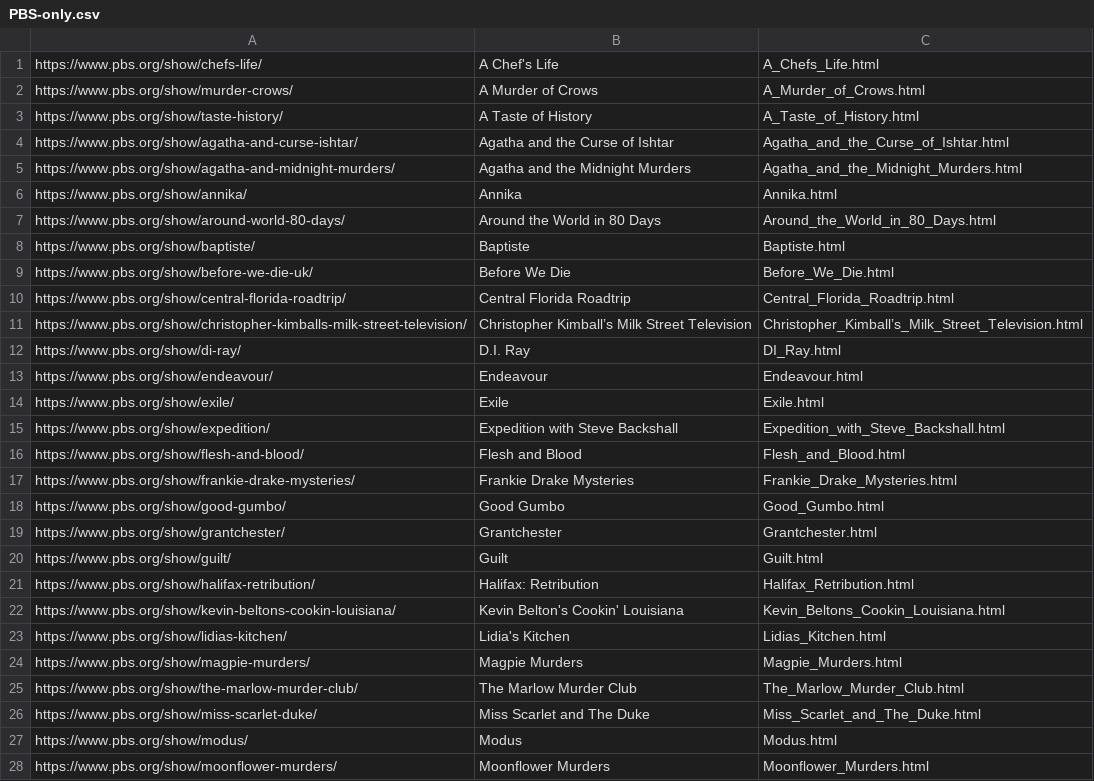
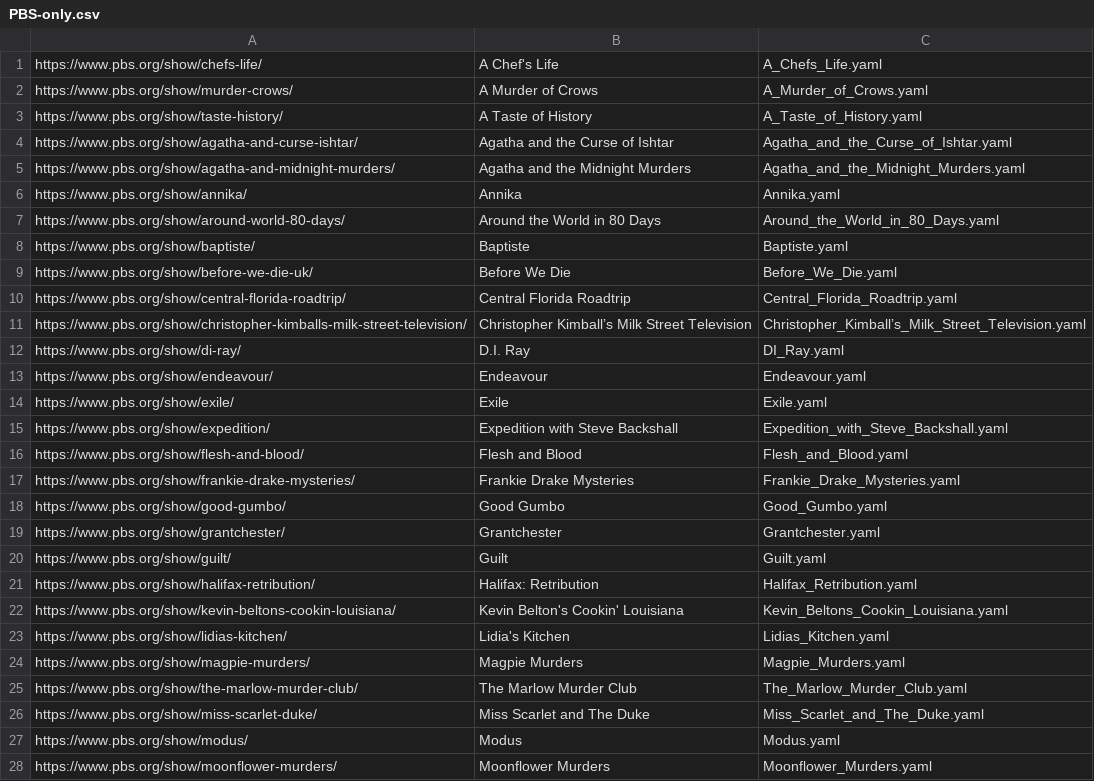
Before and after one commit to Monty/WhatsStreamingToday, a CSV file: PBS-only.csv, drawn as a sheet; only a part is shown; the diff covers the shown part only.

```diff
--- a/PBS-only.csv
+++ b/PBS-only.csv
@@ -1,28 +1,28 @@
-https://www.pbs.org/show/chefs-life/	A Chef's Life	A_Chefs_Life.html
-https://www.pbs.org/show/murder-crows/	A Murder of Crows	A_Murder_of_Crows.html
-https://www.pbs.org/show/taste-history/	A Taste of History	A_Taste_of_History.html
-https://www.pbs.org/show/agatha-and-curse-ishtar/	Agatha and the Curse of Ishtar	Agatha_and_the_Curse_of_Ishtar.html
-https://www.pbs.org/show/agatha-and-midnight-murders/	Agatha and the Midnight Murders	Agatha_and_the_Midnight_Murders.html
-https://www.pbs.org/show/annika/	Annika	Annika.html
-https://www.pbs.org/show/around-world-80-days/	Around the World in 80 Days	Around_the_World_in_80_Days.html
-https://www.pbs.org/show/baptiste/	Baptiste	Baptiste.html
-https://www.pbs.org/show/before-we-die-uk/	Before We Die	Before_We_Die.html
-https://www.pbs.org/show/central-florida-roadtrip/	Central Florida Roadtrip	Central_Florida_Roadtrip.html
-https://www.pbs.org/show/christopher-kimballs-milk-street-television/	Christopher Kimball’s Milk Street Television	Christopher_Kimball’s_Milk_Street_Television.html
-https://www.pbs.org/show/di-ray/	D.I. Ray	DI_Ray.html
-https://www.pbs.org/show/endeavour/	Endeavour	Endeavour.html
-https://www.pbs.org/show/exile/	Exile	Exile.html
-https://www.pbs.org/show/expedition/	Expedition with Steve Backshall	Expedition_with_Steve_Backshall.html
-https://www.pbs.org/show/flesh-and-blood/	Flesh and Blood	Flesh_and_Blood.html
-https://www.pbs.org/show/frankie-drake-mysteries/	Frankie Drake Mysteries	Frankie_Drake_Mysteries.html
-https://www.pbs.org/show/good-gumbo/	Good Gumbo	Good_Gumbo.html
-https://www.pbs.org/show/grantchester/	Grantchester	Grantchester.html
-https://www.pbs.org/show/guilt/	Guilt	Guilt.html
-https://www.pbs.org/show/halifax-retribution/	Halifax: Retribution	Halifax_Retribution.html
-https://www.pbs.org/show/kevin-beltons-cookin-louisiana/	Kevin Belton's Cookin' Louisiana	Kevin_Beltons_Cookin_Louisiana.html
-https://www.pbs.org/show/lidias-kitchen/	Lidia's Kitchen	Lidias_Kitchen.html
-https://www.pbs.org/show/magpie-murders/	Magpie Murders	Magpie_Murders.html
-https://www.pbs.org/show/the-marlow-murder-club/	The Marlow Murder Club	The_Marlow_Murder_Club.html
-https://www.pbs.org/show/miss-scarlet-duke/	Miss Scarlet and The Duke	Miss_Scarlet_and_The_Duke.html
-https://www.pbs.org/show/modus/	Modus	Modus.html
-https://www.pbs.org/show/moonflower-murders/	Moonflower Murders	Moonflower_Murders.html
+https://www.pbs.org/show/chefs-life/	A Chef's Life	A_Chefs_Life.yaml
+https://www.pbs.org/show/murder-crows/	A Murder of Crows	A_Murder_of_Crows.yaml
+https://www.pbs.org/show/taste-history/	A Taste of History	A_Taste_of_History.yaml
+https://www.pbs.org/show/agatha-and-curse-ishtar/	Agatha and the Curse of Ishtar	Agatha_and_the_Curse_of_Ishtar.yaml
+https://www.pbs.org/show/agatha-and-midnight-murders/	Agatha and the Midnight Murders	Agatha_and_the_Midnight_Murders.yaml
+https://www.pbs.org/show/annika/	Annika	Annika.yaml
+https://www.pbs.org/show/around-world-80-days/	Around the World in 80 Days	Around_the_World_in_80_Days.yaml
+https://www.pbs.org/show/baptiste/	Baptiste	Baptiste.yaml
+https://www.pbs.org/show/before-we-die-uk/	Before We Die	Before_We_Die.yaml
+https://www.pbs.org/show/central-florida-roadtrip/	Central Florida Roadtrip	Central_Florida_Roadtrip.yaml
+https://www.pbs.org/show/christopher-kimballs-milk-street-television/	Christopher Kimball’s Milk Street Television	Christopher_Kimball’s_Milk_Street_Television.yaml
+https://www.pbs.org/show/di-ray/	D.I. Ray	DI_Ray.yaml
+https://www.pbs.org/show/endeavour/	Endeavour	Endeavour.yaml
+https://www.pbs.org/show/exile/	Exile	Exile.yaml
+https://www.pbs.org/show/expedition/	Expedition with Steve Backshall	Expedition_with_Steve_Backshall.yaml
+https://www.pbs.org/show/flesh-and-blood/	Flesh and Blood	Flesh_and_Blood.yaml
+https://www.pbs.org/show/frankie-drake-mysteries/	Frankie Drake Mysteries	Frankie_Drake_Mysteries.yaml
+https://www.pbs.org/show/good-gumbo/	Good Gumbo	Good_Gumbo.yaml
+https://www.pbs.org/show/grantchester/	Grantchester	Grantchester.yaml
+https://www.pbs.org/show/guilt/	Guilt	Guilt.yaml
+https://www.pbs.org/show/halifax-retribution/	Halifax: Retribution	Halifax_Retribution.yaml
+https://www.pbs.org/show/kevin-beltons-cookin-louisiana/	Kevin Belton's Cookin' Louisiana	Kevin_Beltons_Cookin_Louisiana.yaml
+https://www.pbs.org/show/lidias-kitchen/	Lidia's Kitchen	Lidias_Kitchen.yaml
+https://www.pbs.org/show/magpie-murders/	Magpie Murders	Magpie_Murders.yaml
+https://www.pbs.org/show/the-marlow-murder-club/	The Marlow Murder Club	The_Marlow_Murder_Club.yaml
+https://www.pbs.org/show/miss-scarlet-duke/	Miss Scarlet and The Duke	Miss_Scarlet_and_The_Duke.yaml
+https://www.pbs.org/show/modus/	Modus	Modus.yaml
+https://www.pbs.org/show/moonflower-murders/	Moonflower Murders	Moonflower_Murders.yaml
```
Also changed, not shown: 1 added row and 17 edited cells elsewhere in this file, 6 other files.
